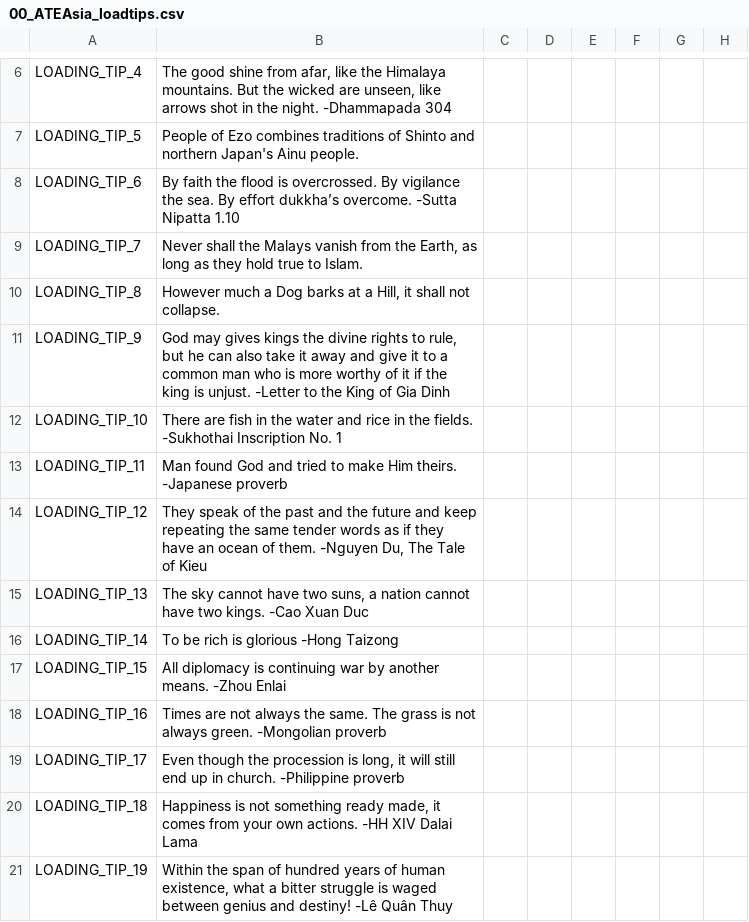
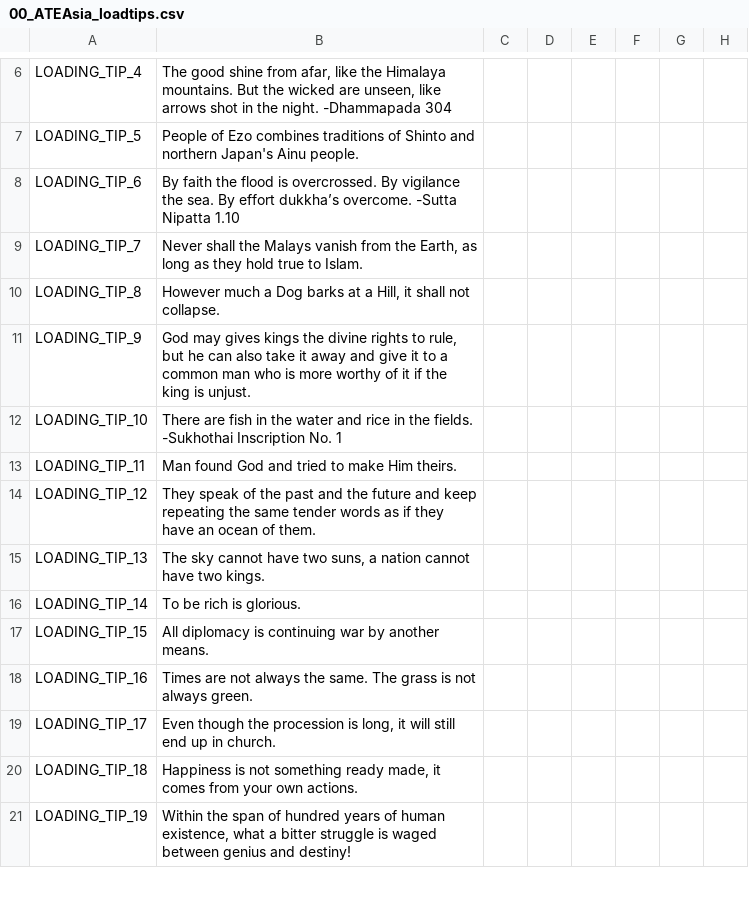
Before and after one commit to derdang/posttoyo, a CSV file: After the End Orientalis/localisation/00_ATEAsia_loadtips.csv, drawn as a sheet; only a part is shown, gaps mark what is left out; the diff covers the shown part only; the diff names each change by its address in the sheet, - before the commit and + after, or states it on an @@ line.

```diff
--- a/After the End Orientalis/localisation/00_ATEAsia_loadtips.csv
+++ b/After the End Orientalis/localisation/00_ATEAsia_loadtips.csv
-B11: …is unjust. -Letter to the King of Gia Dinh
+B11: …is unjust.
-B13: …Him theirs. -Japanese proverb
+B13: …Him theirs.
-B14: …of them. -Nguyen Du, The Tale of Kieu
+B14: …of them.
-B15: …two kings. -Cao Xuan Duc
+B15: …two kings.
-B16: To be rich is glorious -Hong Taizong
+B16: To be rich is glorious.
-B17: …another means. -Zhou Enlai
+B17: …another means.
-B18: …always green. -Mongolian proverb
+B18: …always green.
-B19: …in church. -Philippine proverb
+B19: …in church.
-B20: …own actions. -HH XIV Dalai Lama
+B20: …own actions.
-B21: …and destiny! -Lê Quân Thuy
+B21: …and destiny!
```
Also changed, not shown: 20 edited cells elsewhere in this file.
